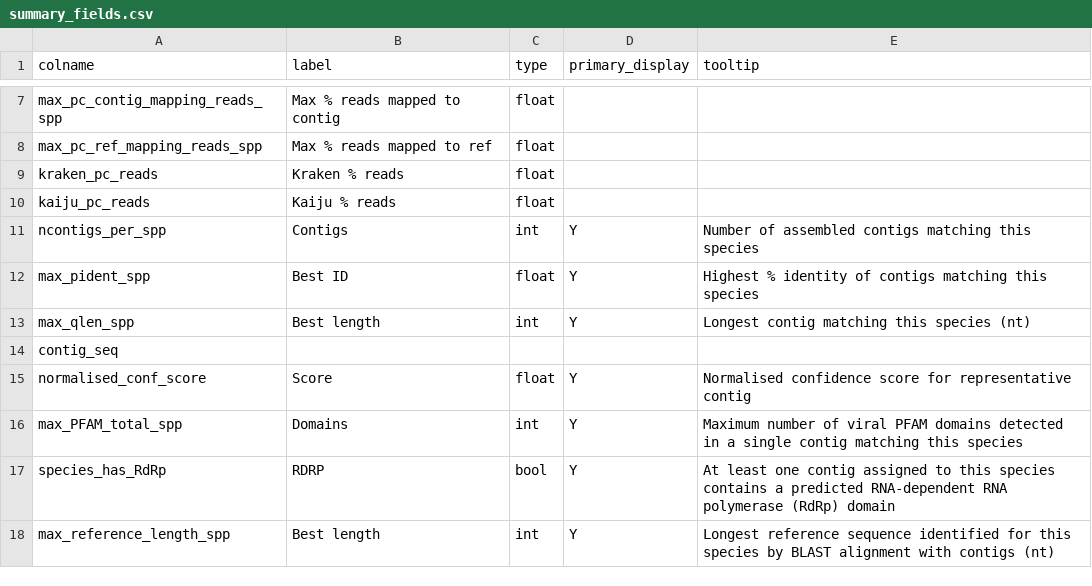
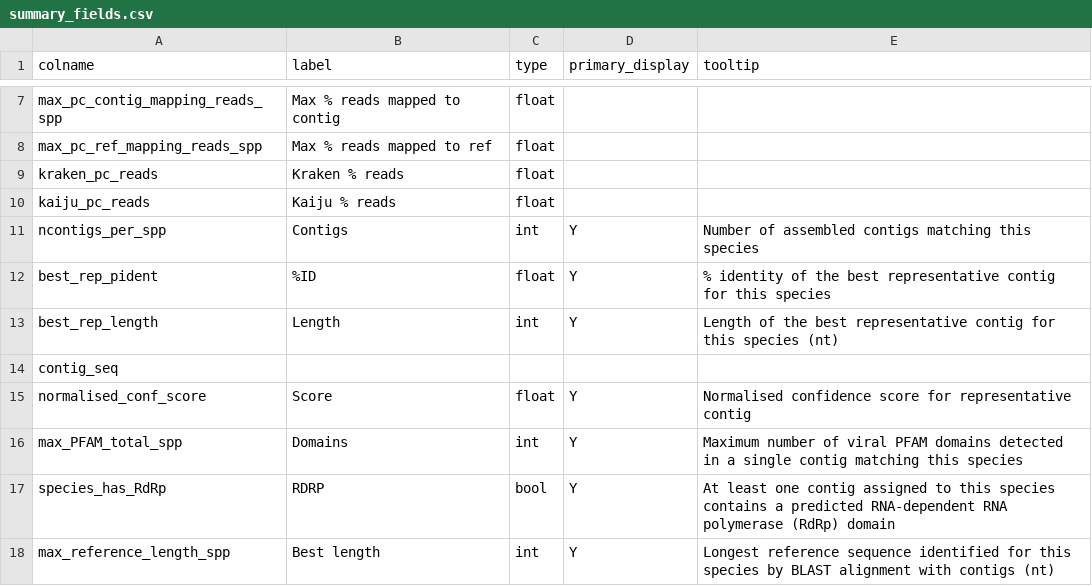
Before and after one commit to qcif/daff-viral-assembly, a CSV file: bin/report/schema/summary_fields.csv, drawn as a sheet; only a part is shown, gaps mark what is left out.

Commit message:
clean html report

```diff
--- a/bin/report/schema/summary_fields.csv
+++ b/bin/report/schema/summary_fields.csv
@@ -11,4 +11,4 @@ kaiju_pc_reads,Kaiju % reads,float,,
 ncontigs_per_spp,Contigs,int,Y,Number of assembled contigs matching this species
-max_pident_spp,Best ID,float,Y,Highest % identity of contigs matching this species
-max_qlen_spp,Best length,int,Y,Longest contig matching this species (nt)
+best_rep_pident,%ID,float,Y,% identity of the best representative contig for this species
+best_rep_length,Length,int,Y,Length of the best representative contig for this species (nt)
 contig_seq,,,,
```
Also changed, not shown: 9 other files.
